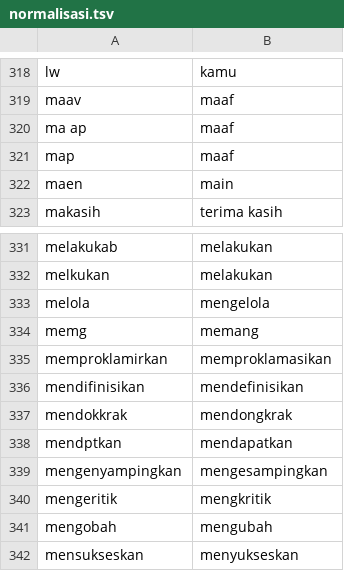
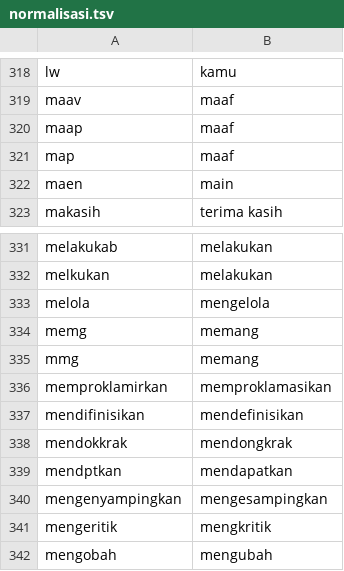
Before and after one commit to Ahdfrmnx/Sentiment-Analysis-Random-Forest, a TSV file: kamus lexicon/normalisasi.tsv, drawn as a sheet; only a part is shown, gaps mark what is left out; the shorter side is filled out with more unchanged rows.

Commit message:
Update normalisasi.tsv

```diff
--- a/kamus lexicon/normalisasi.tsv
+++ b/kamus lexicon/normalisasi.tsv
@@ -319,3 +319,3 @@ lw,kamu
 maav,maaf
-ma ap,maaf
+maap,maaf
 map,maaf
@@ -334,2 +334,3 @@ melola,mengelola
 memg,memang
+mmg,memang
 memproklamirkan,memproklamasikan
```
